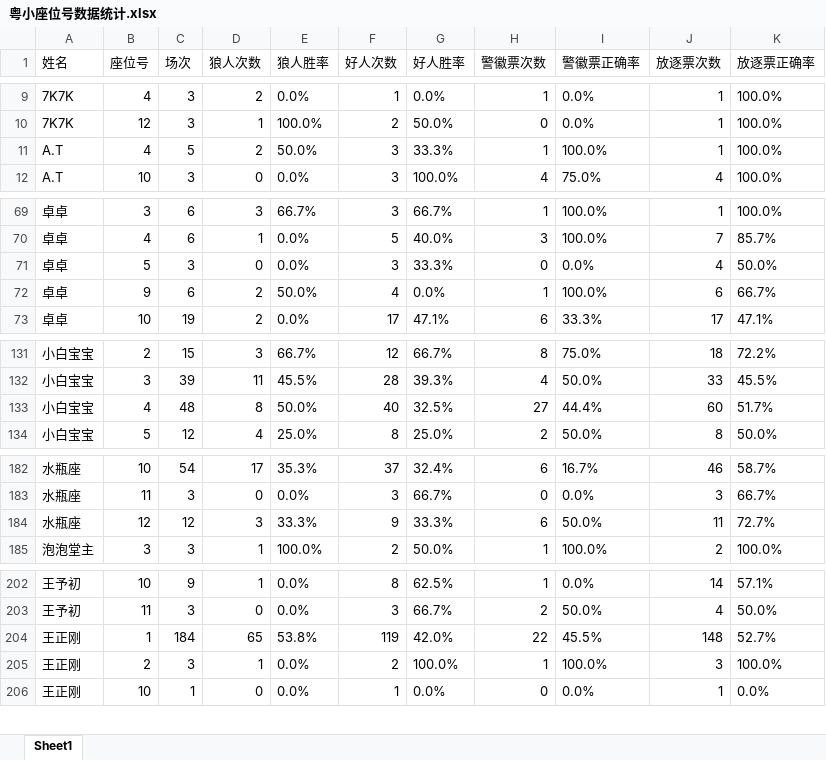
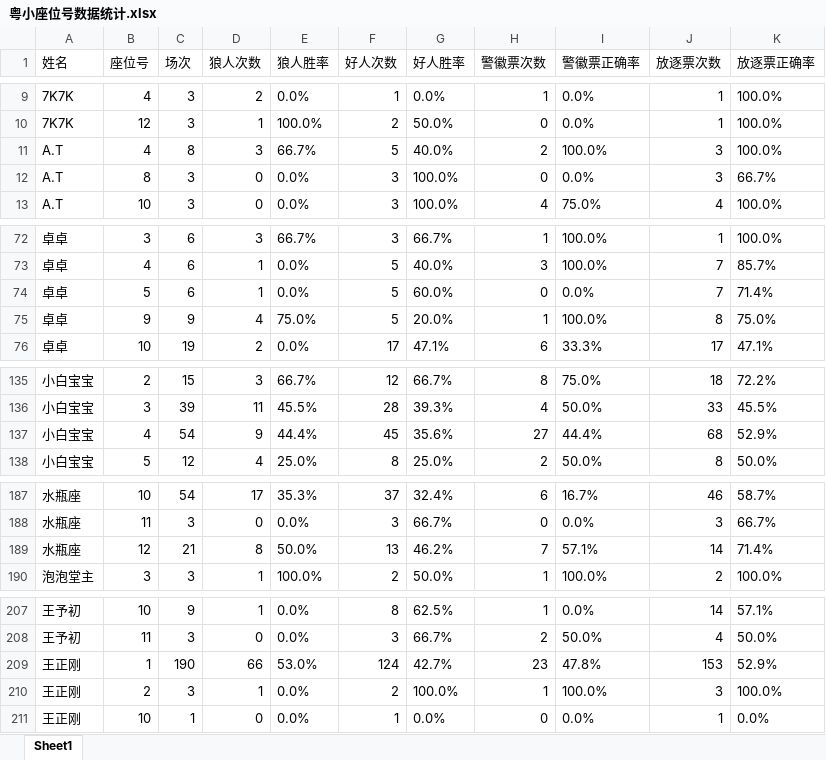
Before and after one commit to misamisa28/lrs, an Excel workbook: data/粤小座位号数据统计.xlsx, sheet Sheet1, drawn as a sheet; only a part is shown, gaps mark what is left out; values as stored, in another font and other column widths than the file's, no borders; removed rows and columns are numbered as before the commit, all else as after; the diff covers the shown part only; the diff names each change by its address in the sheet, - before the commit and + after, or states it on an @@ line.

```diff
--- a/data/粤小座位号数据统计.xlsx (sheet Sheet1)
+++ b/data/粤小座位号数据统计.xlsx (sheet Sheet1)
-C11 (场次): 5
+C11 (场次): 8
-D11 (狼人次数): 2
+D11 (狼人次数): 3
-E11 (狼人胜率): 50.0%
+E11 (狼人胜率): 66.7%
-F11 (好人次数): 3
+F11 (好人次数): 5
-G11 (好人胜率): 33.3%
+G11 (好人胜率): 40.0%
-H11 (警徽票次数): 1
+H11 (警徽票次数): 2
-J11 (放逐票次数): 1
+J11 (放逐票次数): 3
+row 12: A.T | 8 | 3 | 0 | 0.0% | 3 | 100.0% | 0 | 0.0% | 3 | 66.7%
-C74 (场次): 3
+C74 (场次): 6
-D74 (狼人次数): 0
+D74 (狼人次数): 1
-F74 (好人次数): 3
+F74 (好人次数): 5
-G74 (好人胜率): 33.3%
+G74 (好人胜率): 60.0%
-J74 (放逐票次数): 4
+J74 (放逐票次数): 7
-K74 (放逐票正确率): 50.0%
+K74 (放逐票正确率): 71.4%
-C75 (场次): 6
+C75 (场次): 9
-D75 (狼人次数): 2
+D75 (狼人次数): 4
-E75 (狼人胜率): 50.0%
+E75 (狼人胜率): 75.0%
-F75 (好人次数): 4
+F75 (好人次数): 5
-G75 (好人胜率): 0.0%
+G75 (好人胜率): 20.0%
-J75 (放逐票次数): 6
+J75 (放逐票次数): 8
-K75 (放逐票正确率): 66.7%
+K75 (放逐票正确率): 75.0%
-C137 (场次): 48
+C137 (场次): 54
-D137 (狼人次数): 8
+D137 (狼人次数): 9
-E137 (狼人胜率): 50.0%
+E137 (狼人胜率): 44.4%
-F137 (好人次数): 40
+F137 (好人次数): 45
-G137 (好人胜率): 32.5%
+G137 (好人胜率): 35.6%
-J137 (放逐票次数): 60
+J137 (放逐票次数): 68
-K137 (放逐票正确率): 51.7%
+K137 (放逐票正确率): 52.9%
-row 184: 水瓶座 | 12 | 12 | 3 | 33.3% | 9 | 33.3% | 6 | 50.0% | 11 | 72.7%
+row 189: 水瓶座 | 12 | 21 | 8 | 50.0% | 13 | 46.2% | 7 | 57.1% | 14 | 71.4%
-row 204: 王正刚 | 1 | 184 | 65 | 53.8% | 119 | 42.0% | 22 | 45.5% | 148 | 52.7%
+row 209: 王正刚 | 1 | 190 | 66 | 53.0% | 124 | 42.7% | 23 | 47.8% | 153 | 52.9%
```
Also changed, not shown: 12 added rows, 5 removed rows and 48 edited cells elsewhere in this sheet, 6 other files.
